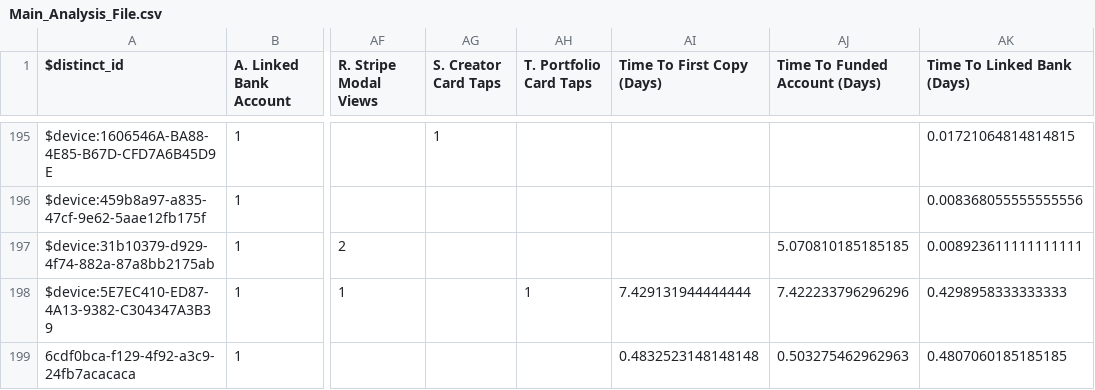
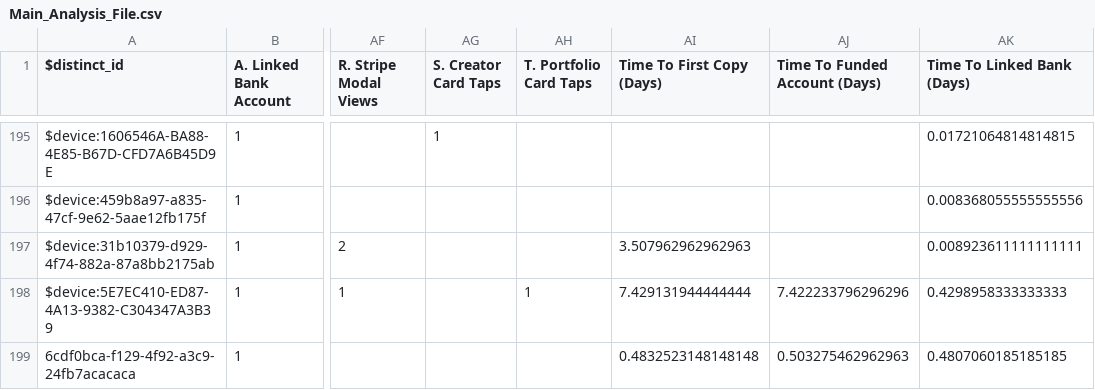
Before and after one commit to zackbabin/dub_analysis_tool, a CSV file: data/Main_Analysis_File.csv, drawn as a sheet; only a part is shown, gaps mark what is left out; the diff names each change by its address in the sheet, - before the commit and + after, or states it on an @@ line.

```diff
--- a/data/Main_Analysis_File.csv
+++ b/data/Main_Analysis_File.csv
-AI197 (Time To First Copy (Days)): (empty)
+AI197 (Time To First Copy (Days)): 3.507962962962963
-AJ197 (Time To Funded Account (Days)): 5.070810185185185
+AJ197 (Time To Funded Account (Days)): (empty)
```
Also changed, not shown: data/2_time_to_first_copy.csv, data/3_time_to_funded_account.csv, 1 other file.
